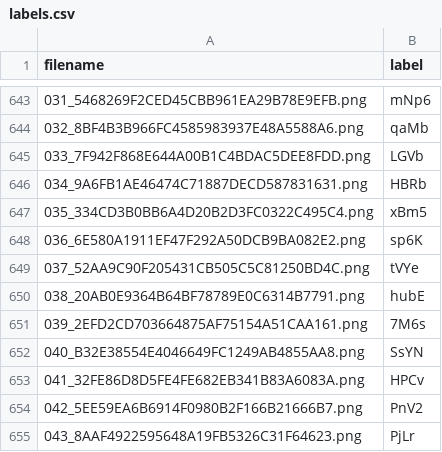
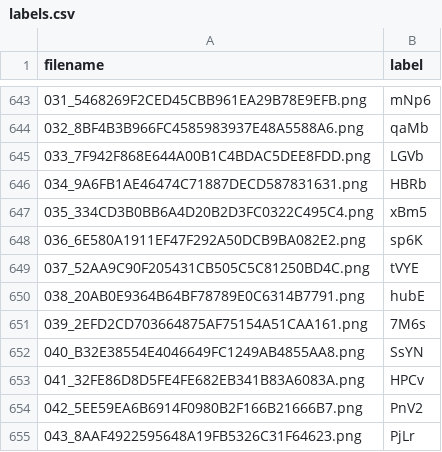
Before and after one commit to komiljonov/captcha, a CSV file: labels.csv, drawn as a sheet; only a part is shown, gaps mark what is left out.

```diff
--- a/labels.csv
+++ b/labels.csv
@@ -648,3 +648,3 @@ filename,label
 036_6E580A1911EF47F292A50DCB9BA082E2.png,sp6K
-037_52AA9C90F205431CB505C5C81250BD4C.png,tVYe
+037_52AA9C90F205431CB505C5C81250BD4C.png,tVYE
 038_20AB0E9364B64BF78789E0C6314B7791.png,hubE
```
Also changed, not shown: 1 other file.
